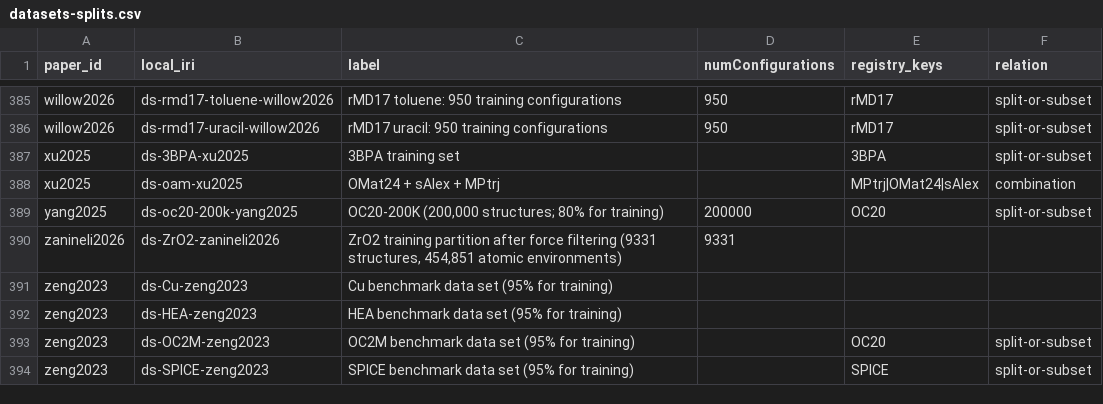
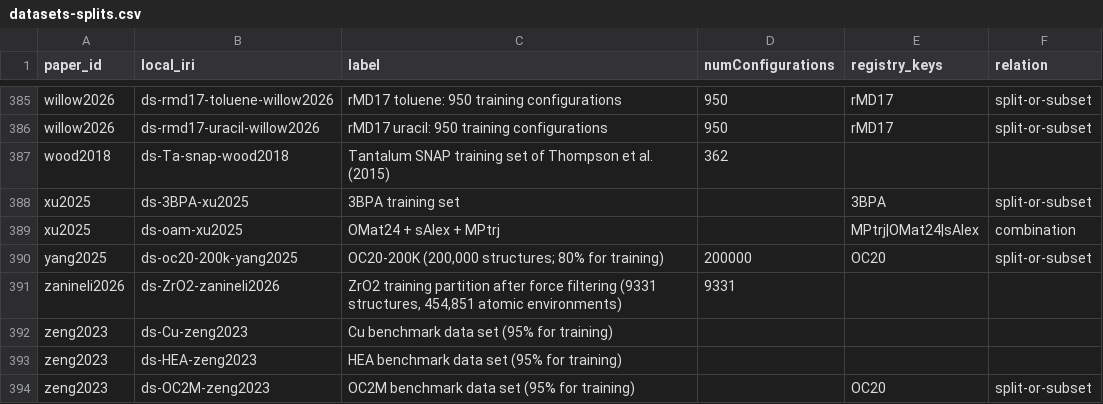
Before and after one commit to danielhz/mlips-ontology, a CSV file: artifacts/kg/datasets-splits.csv, drawn as a sheet; only a part is shown, gaps mark what is left out; the shorter side is filled out with more unchanged rows; the diff names each change by its address in the sheet, - before the commit and + after, or states it on an @@ line.

```diff
--- a/artifacts/kg/datasets-splits.csv
+++ b/artifacts/kg/datasets-splits.csv
+row 387: wood2018 | ds-Ta-snap-wood2018 | Tantalum SNAP training set of Thompson et al. (2015) | 362
```
Also changed, not shown: artifacts/kg/methods-registry.csv, artifacts/kg/population-log.csv, 8 other files.
